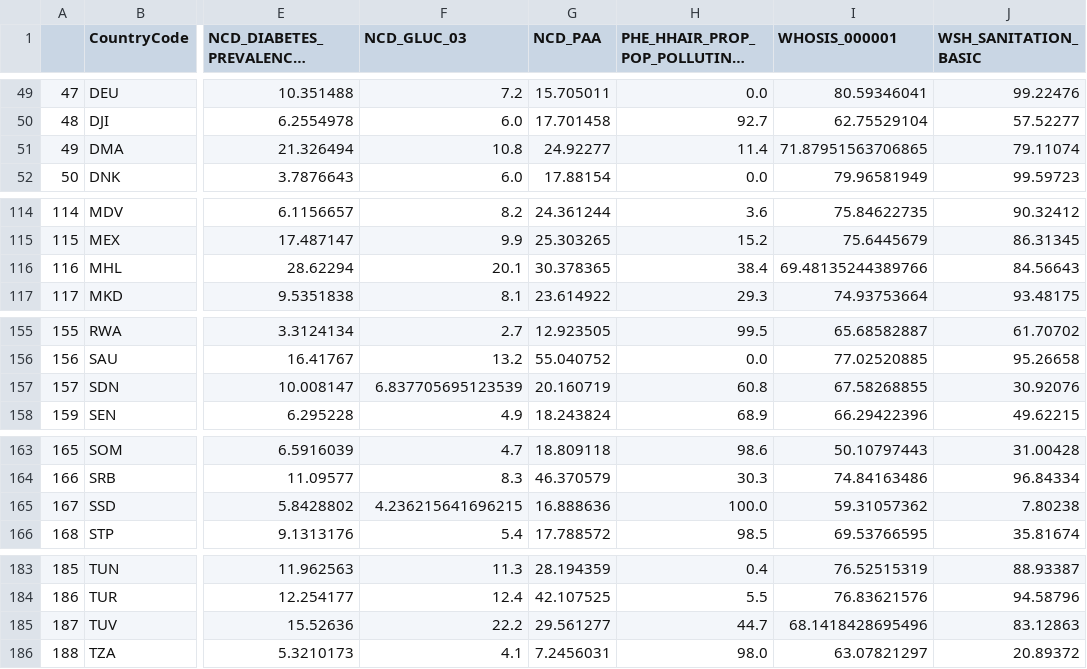
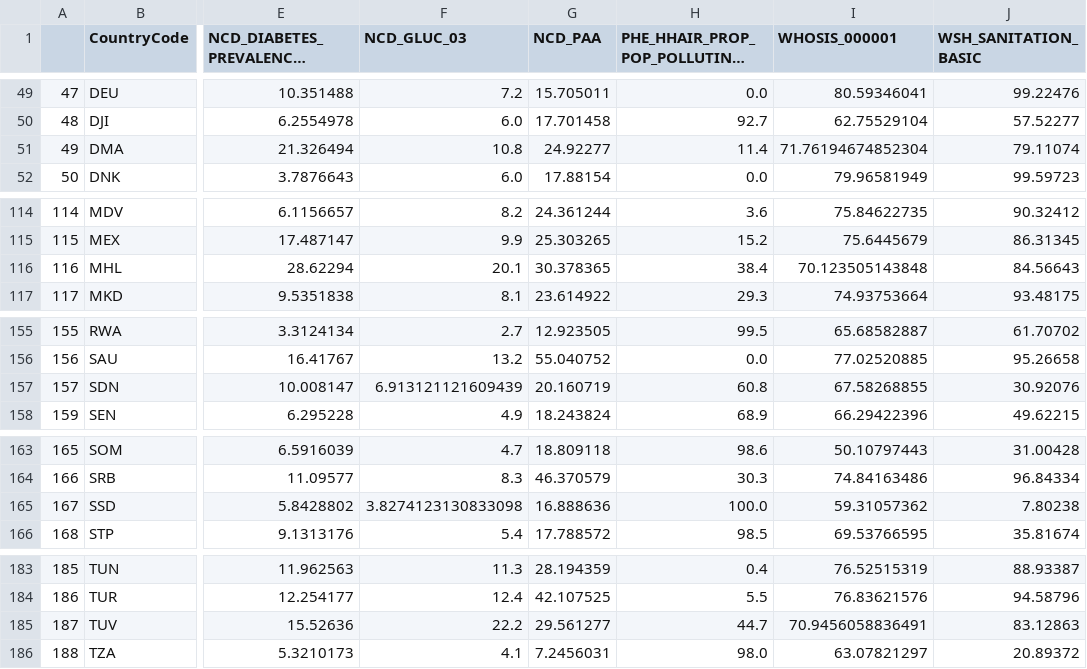
Before and after one commit to SU-MSDS-Obesity-Class-2025/Obesity, a CSV file: data/complete_indicators_data_2012.csv, drawn as a sheet; only a part is shown, gaps mark what is left out; long unchanged cells end in …; the diff covers the shown part only; the diff names each change by its address in the sheet, - before the commit and + after, or states it on an @@ line.

```diff
--- a/data/complete_indicators_data_2012.csv
+++ b/data/complete_indicators_data_2012.csv
-I51 (WHOSIS_000001): 71.87951563706865
+I51 (WHOSIS_000001): 71.76194674852304
-I116 (WHOSIS_000001): 69.48135244389766
+I116 (WHOSIS_000001): 70.123505143848
-F157 (NCD_GLUC_03): 6.837705695123539
+F157 (NCD_GLUC_03): 6.913121121609439
-F165 (NCD_GLUC_03): 4.236215641696215
+F165 (NCD_GLUC_03): 3.8274123130833098
-I185 (WHOSIS_000001): 68.1418428695496
+I185 (WHOSIS_000001): 70.9456058836491
```
Also changed, not shown: 37 edited cells elsewhere in this file, 1 other file.
